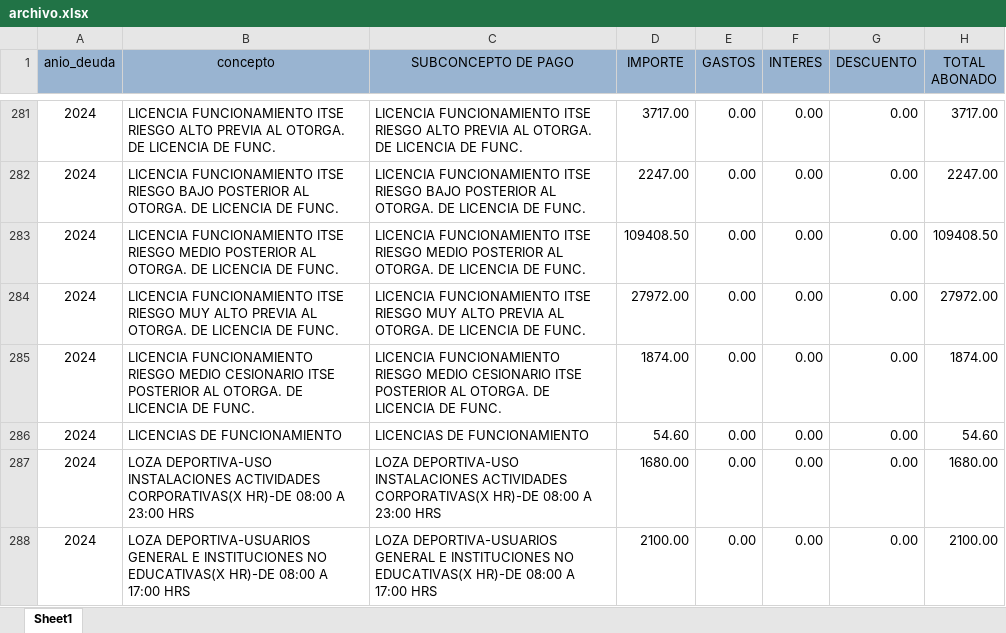
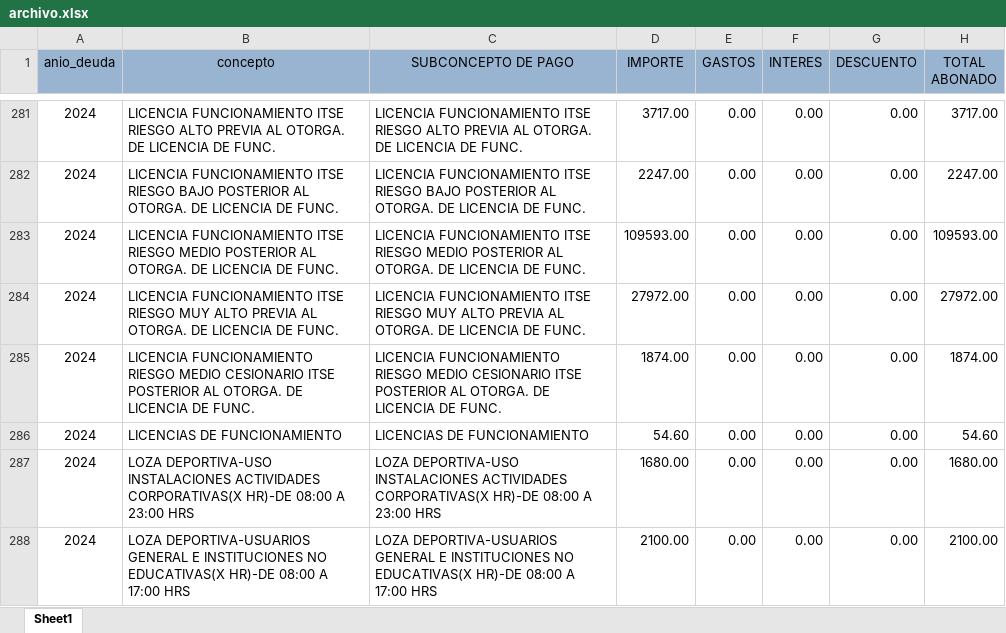
Before and after one commit to Pue223/backendtw, an Excel workbook: src/controller/archivo.xlsx, sheet Sheet1, drawn as a sheet; only a part is shown, gaps mark what is left out; values as stored, in another font and other column widths than the file's, no borders; the diff covers the shown part only; the diff names each change by its address in the sheet, - before the commit and + after, or states it on an @@ line.

```diff
--- a/src/controller/archivo.xlsx (sheet Sheet1)
+++ b/src/controller/archivo.xlsx (sheet Sheet1)
-D283 (IMPORTE): 109408.50
+D283 (IMPORTE): 109593.00
-H283 (TOTAL ABONADO): 109408.50
+H283 (TOTAL ABONADO): 109593.00
```
Also changed, not shown: 40 edited cells elsewhere in this sheet.
